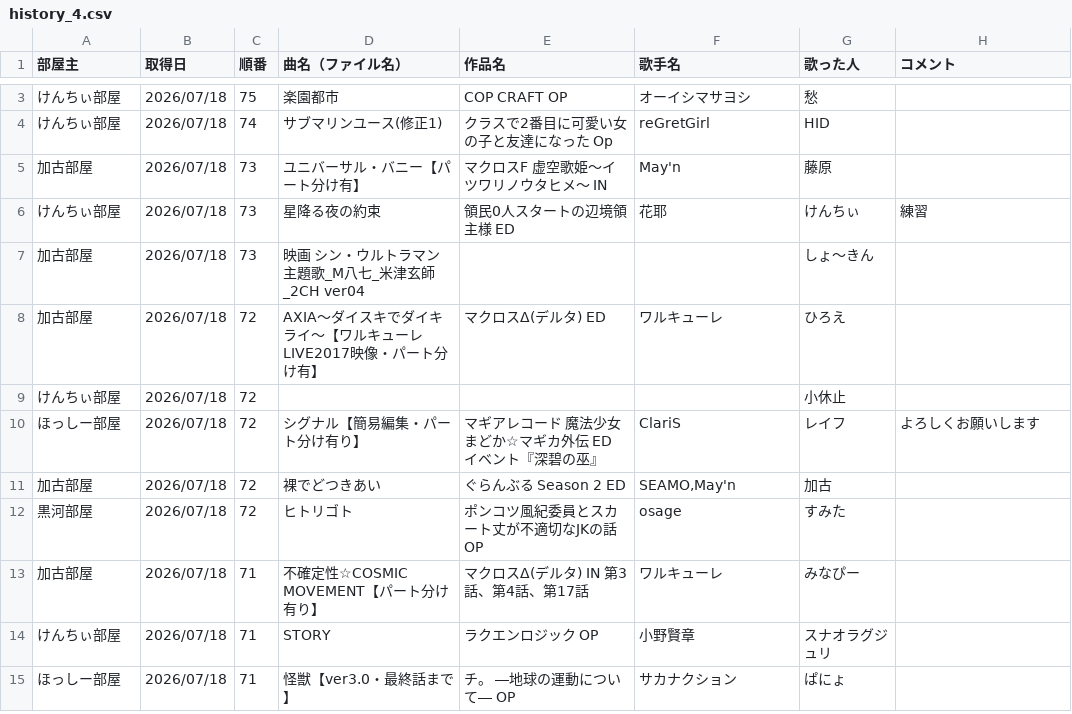
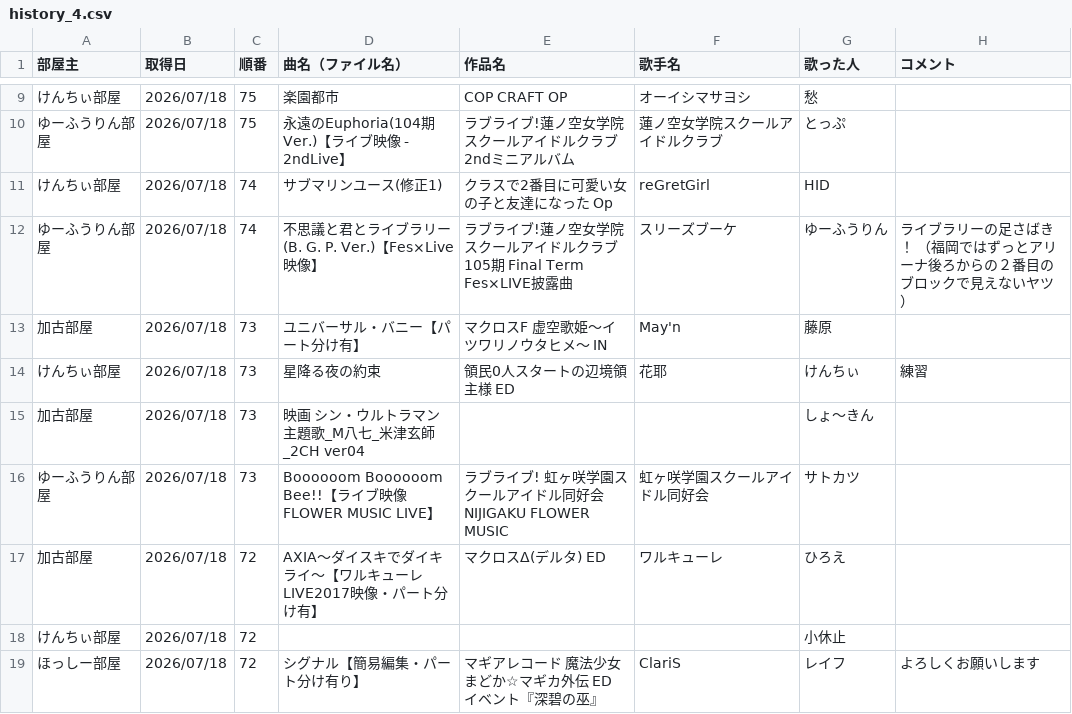
Before and after one commit to hachi515/karaoke_setlist, a CSV file: history_4.csv, drawn as a sheet; only a part is shown, gaps mark what is left out; the shorter side is filled out with more unchanged rows; the diff covers the shown part only; the diff names each change by its address in the sheet, - before the commit and + after, or states it on an @@ line.

```diff
--- a/history_4.csv
+++ b/history_4.csv
+row 10: ゆーふうりん部屋 | 2026/07/18 | 75 | 永遠のEuphoria(104期Ver.)【ライブ映像 - 2ndLive】 | ラブライブ!蓮ノ空女学院スクールアイドルクラブ 2ndミニアルバム | 蓮ノ空女学院スクールアイドルクラブ | とっぷ
+row 12: ゆーふうりん部屋 | 2026/07/18 | 74 | 不思議と君とライブラリー(B. G. P. Ver.)【Fes×Live映像】 | ラブライブ!蓮ノ空女学院スクールアイドルクラブ 105期 Final Term Fes×LIVE披露曲 | スリーズブーケ | ゆーふうりん | ライブラリーの足さばき！ （福岡ではずっとアリーナ後ろからの２番目のブロックで見えないヤツ）
+row 16: ゆーふうりん部屋 | 2026/07/18 | 73 | Boooooom Boooooom Bee!!【ライブ映像 FLOWER MUSIC LIVE】 | ラブライブ! 虹ヶ咲学園スクールアイドル同好会 NIJIGAKU FLOWER MUSIC | 虹ヶ咲学園スクールアイドル同好会 | サトカツ
```
Also changed, not shown: 18 added rows elsewhere in this file, 2 other files.
